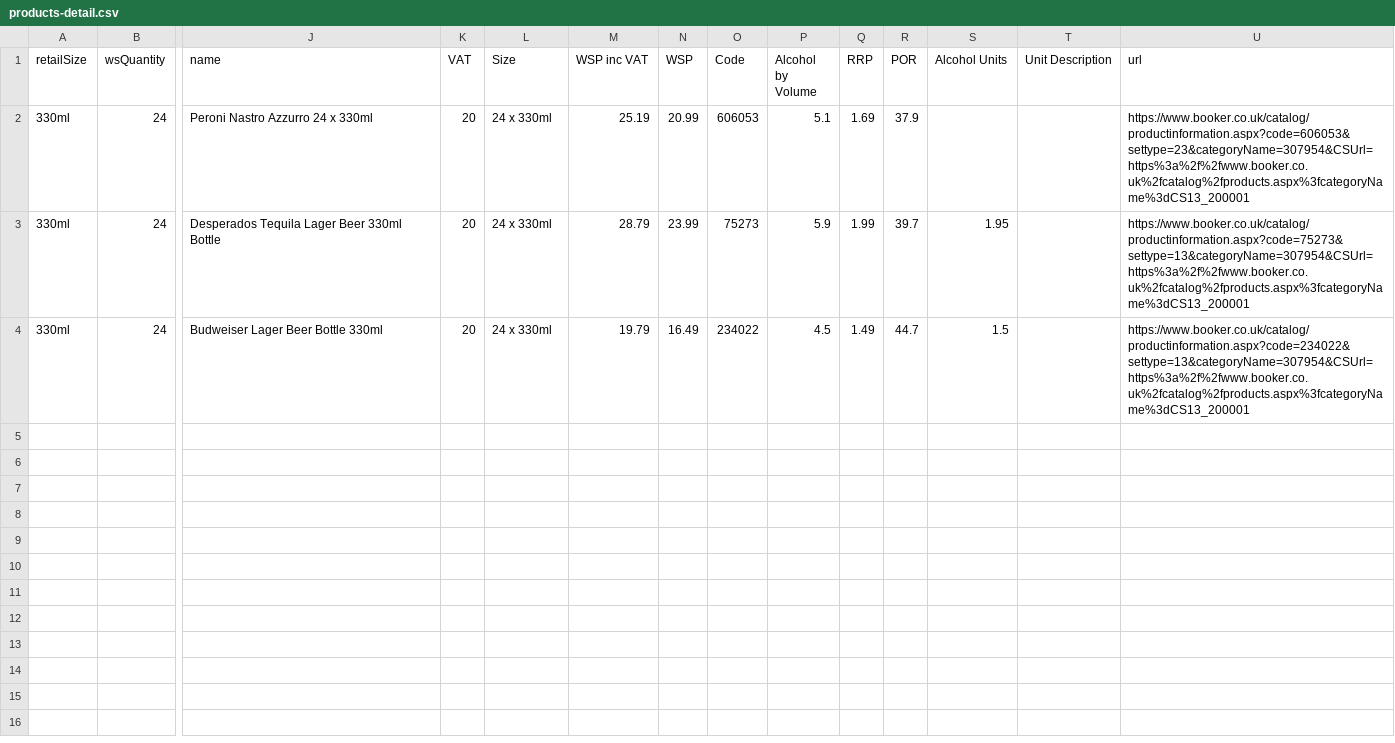
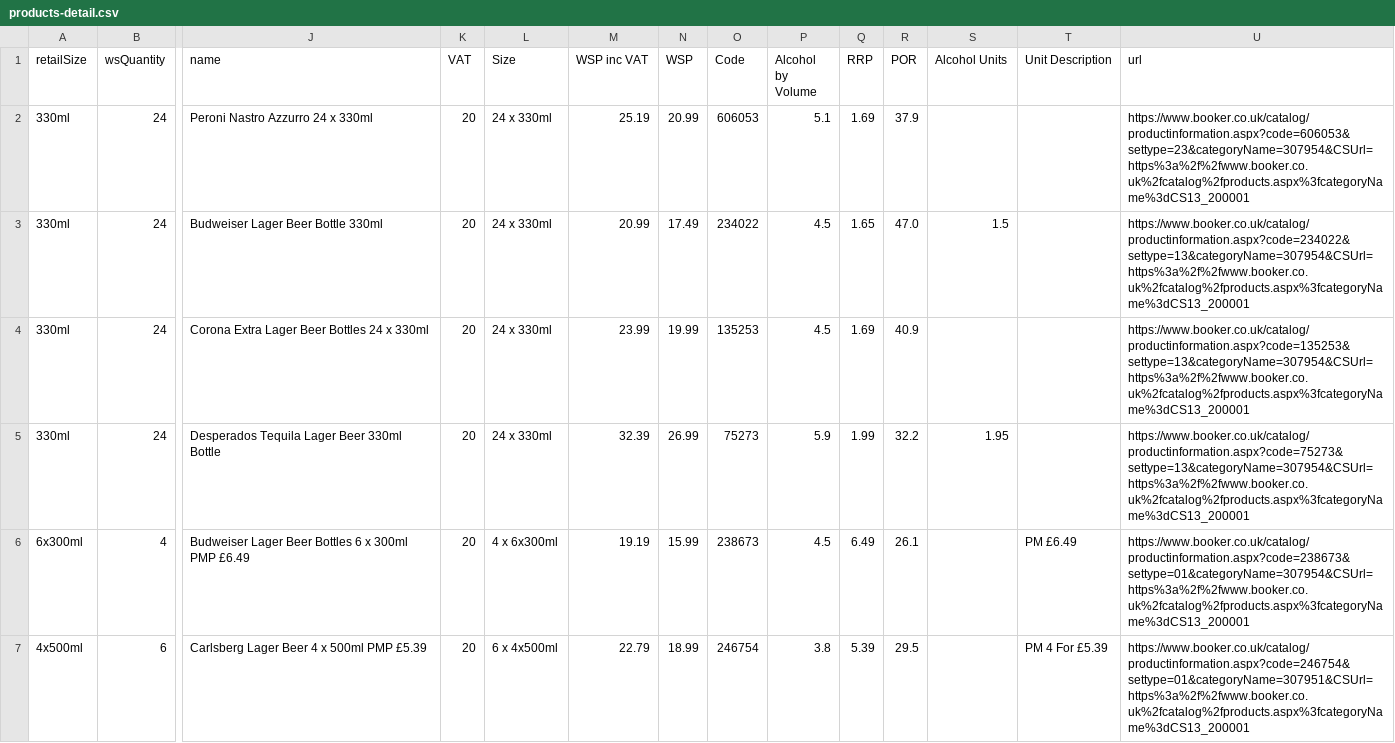
Before and after one commit to james-innes/booker-scraper, a CSV file: selenium-py/data/products-detail.csv, drawn as a sheet; only a part is shown, gaps mark what is left out; removed rows and columns are numbered as before the commit, all else as after; rows hold the shown columns only; the diff names each change by its address in the sheet, - before the commit and + after, or states it on an @@ line.

```diff
--- a/selenium-py/data/products-detail.csv
+++ b/selenium-py/data/products-detail.csv
+row 3: 330ml | 24 | Budweiser Lager Beer Bottle 330ml | 20 | 24 x 330ml | 20.99 | 17.49 | 234022 | 4.5 | 1.65 | 47.0 | 1.5 |  | https://www.booker.co.uk/catalog/productinformation.aspx?code=234022&settype=13&categoryName=307954&CSUrl=https%3a%2f%2fwww.booker.co.uk%2fcatalog%2fproducts.aspx%3fcategoryName%3dCS13_200001
+row 4: 330ml | 24 | Corona Extra Lager Beer Bottles 24 x 330ml | 20 | 24 x 330ml | 23.99 | 19.99 | 135253 | 4.5 | 1.69 | 40.9 |  |  | https://www.booker.co.uk/catalog/productinformation.aspx?code=135253&settype=13&categoryName=307954&CSUrl=https%3a%2f%2fwww.booker.co.uk%2fcatalog%2fproducts.aspx%3fcategoryName%3dCS13_200001
-M5 (WSP inc VAT): 28.79
+M5 (WSP inc VAT): 32.39
-N5 (WSP): 23.99
+N5 (WSP): 26.99
-R5 (POR): 39.7
+R5 (POR): 32.2
-row 4: 330ml | 24 | Budweiser Lager Beer Bottle 330ml | 20 | 24 x 330ml | 19.79 | 16.49 | 234022 | 4.5 | 1.49 | 44.7 | 1.5 |  | https://www.booker.co.uk/catalog/productinformation.aspx?code=234022&settype=13&categoryName=307954&CSUrl=https%3a%2f%2fwww.booker.co.uk%2fcatalog%2fproducts.aspx%3fcategoryName%3dCS13_200001
+row 6: 6x300ml | 4 | Budweiser Lager Beer Bottles 6 x 300ml PMP £6.49 | 20 | 4 x 6x300ml | 19.19 | 15.99 | 238673 | 4.5 | 6.49 | 26.1 |  | PM £6.49 | https://www.booker.co.uk/catalog/productinformation.aspx?code=238673&settype=01&categoryName=307954&CSUrl=https%3a%2f%2fwww.booker.co.uk%2fcatalog%2fproducts.aspx%3fcategoryName%3dCS13_200001
+row 7: 4x500ml | 6 | Carlsberg Lager Beer 4 x 500ml PMP £5.39 | 20 | 6 x 4x500ml | 22.79 | 18.99 | 246754 | 3.8 | 5.39 | 29.5 |  | PM 4 For £5.39 | https://www.booker.co.uk/catalog/productinformation.aspx?code=246754&settype=01&categoryName=307951&CSUrl=https%3a%2f%2fwww.booker.co.uk%2fcatalog%2fproducts.aspx%3fcategoryName%3dCS13_200001
```
Also changed, not shown: 1 other file.
